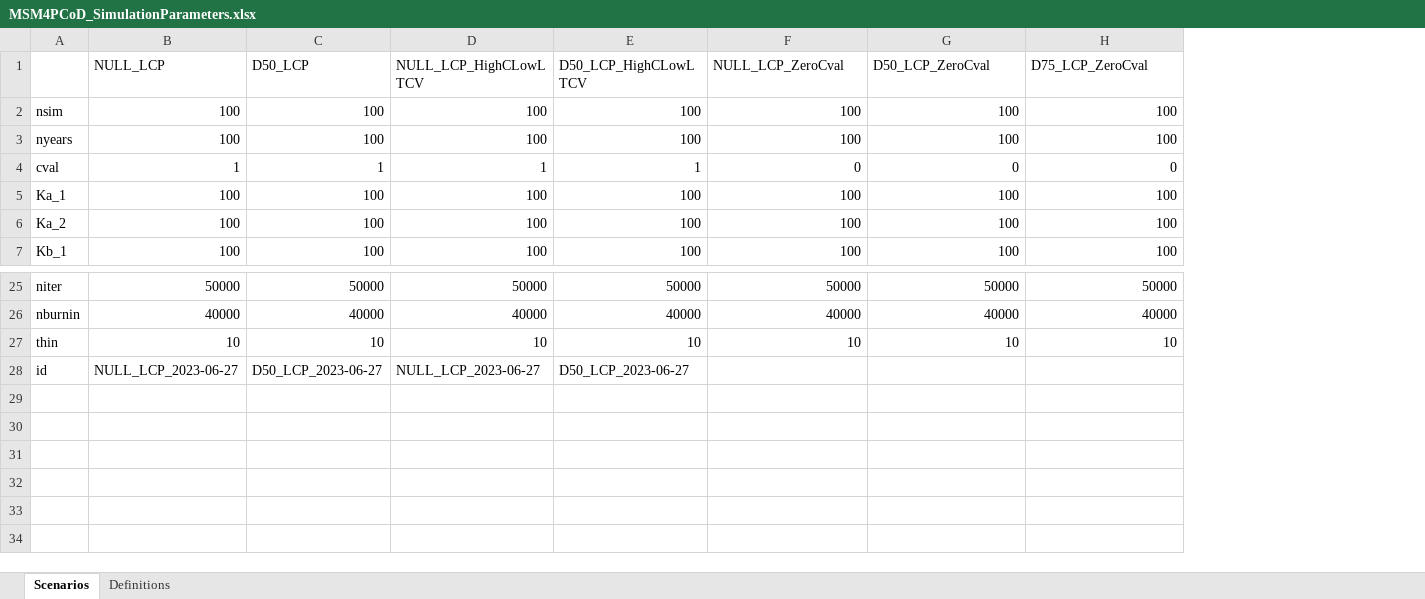
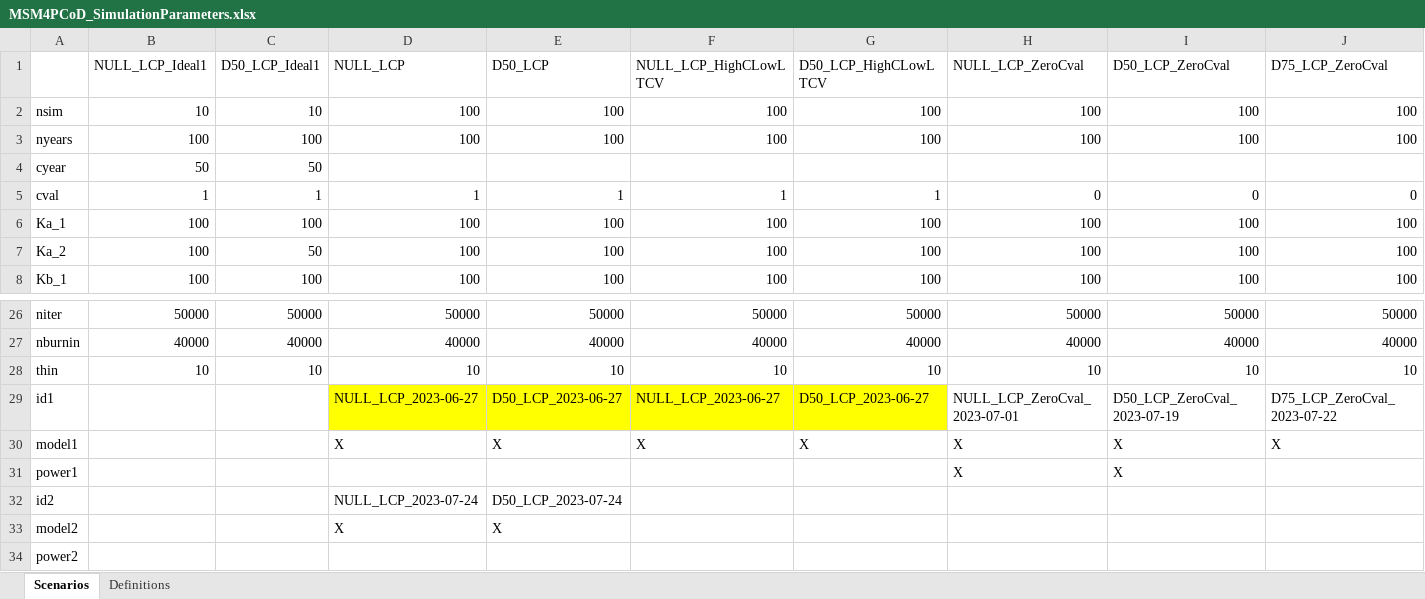
Before and after one commit to eirenjacobson/MSM4PCoD, an Excel workbook: Data/MSM4PCoD_SimulationParameters.xlsx, sheet Scenarios, drawn as a sheet; only a part is shown, gaps mark what is left out; values as stored, in another font and other column widths than the file's, no borders; removed rows and columns are numbered as before the commit, all else as after; rows hold the shown columns only; the diff names each change by its address in the sheet, - before the commit and + after, or states it on an @@ line.

Commit message:
Changed simulation and model to use normal observation process for line-transect and PAM surveys

```diff
--- a/Data/MSM4PCoD_SimulationParameters.xlsx (sheet Scenarios)
+++ b/Data/MSM4PCoD_SimulationParameters.xlsx (sheet Scenarios)
+column B (NULL_LCP_Ideal1), rows 2-3: 10 | 100; rows 5-8: 1 | 100 | 100 | 100; rows 26-28: 50000 | 40000 | 10
+column C (D50_LCP_Ideal1), rows 2-3: 10 | 100; rows 5-8: 1 | 100 | 50 | 100; rows 26-28: 50000 | 40000 | 10
+row 4: cyear | 50 | 50
-row 28: id | NULL_LCP_2023-06-27 | D50_LCP_2023-06-27 | NULL_LCP_2023-06-27 | D50_LCP_2023-06-27
+row 29: id1 |  |  | NULL_LCP_2023-06-27 | D50_LCP_2023-06-27 | NULL_LCP_2023-06-27 | D50_LCP_2023-06-27 | NULL_LCP_ZeroCval_2023-07-01 | D50_LCP_ZeroCval_2023-07-19 | D75_LCP_ZeroCval_2023-07-22
+row 30: model1 |  |  | X | X | X | X | X | X | X
+row 31: power1 |  |  |  |  |  |  | X | X
+row 32: id2 |  |  | NULL_LCP_2023-07-24 | D50_LCP_2023-07-24
+row 33: model2 |  |  | X | X
+row 34: power2
```
Also changed, not shown: sheet Definitions, 15 other files.
